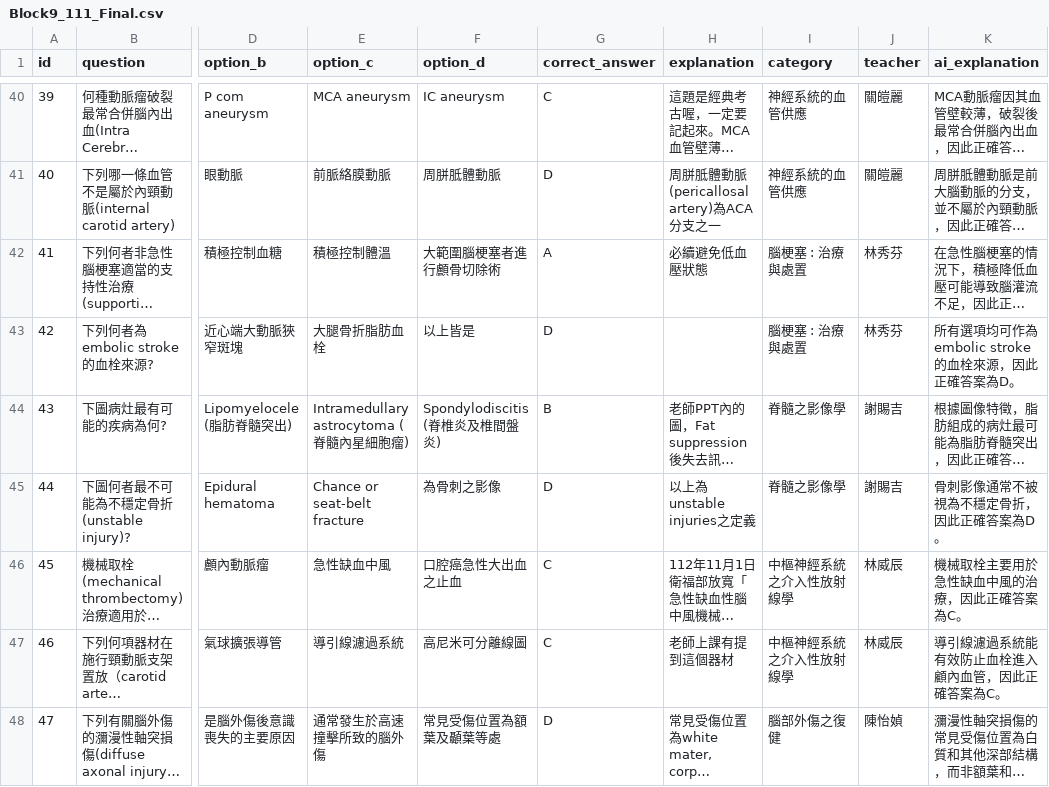
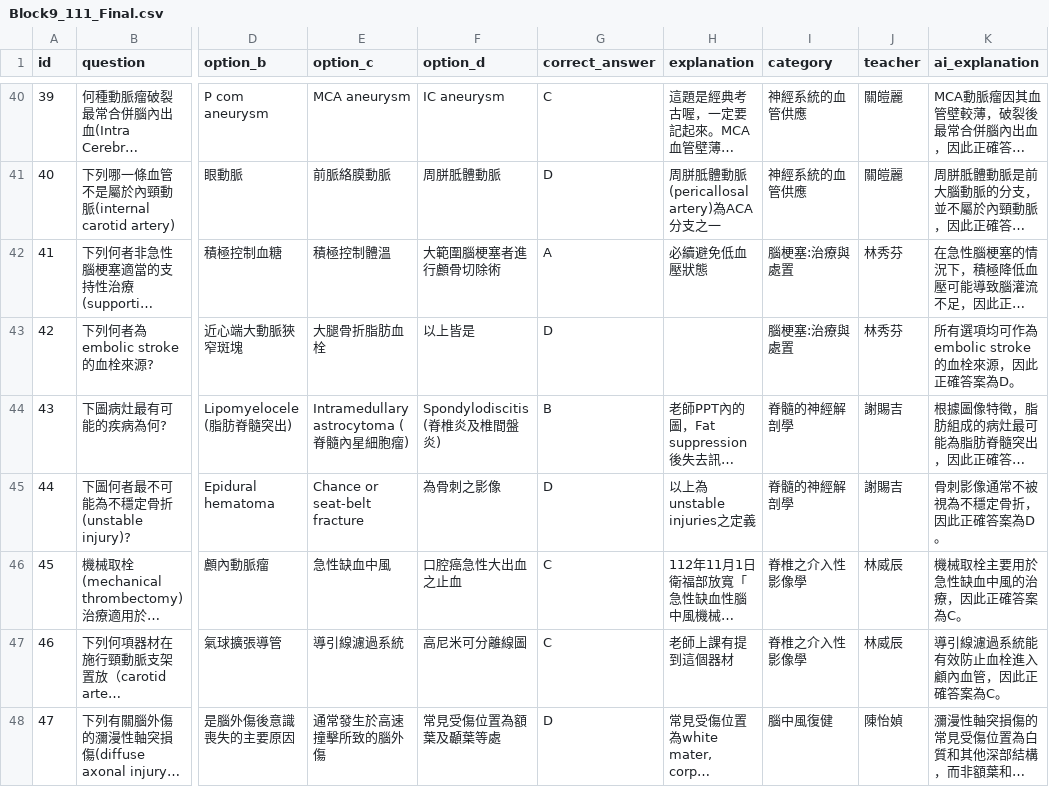
Before and after one commit to jimmy0922236561-cmd/my-quiz-website, a CSV file: quizzes/Block9_111_Final.csv, drawn as a sheet; only a part is shown, gaps mark what is left out; long unchanged cells end in …; the diff covers the shown part only; the diff names each change by its address in the sheet, - before the commit and + after, or states it on an @@ line.

```diff
--- a/quizzes/Block9_111_Final.csv
+++ b/quizzes/Block9_111_Final.csv
-I42:I43 (category): 腦梗塞 : 治療與處置
+I42:I43 (category): 腦梗塞:治療與處置
-I44:I45 (category): 脊髓之影像學
+I44:I45 (category): 脊髓的神經解剖學
-I46:I47 (category): 中樞神經系統之介入性放射線學
+I46:I47 (category): 脊椎之介入性影像學
-I48 (category): 腦部外傷之復健
+I48 (category): 腦中風復健
```
Also changed, not shown: 37 edited cells elsewhere in this file, quizzes/Block9_111_Mid.csv, quizzes/Block9_112_Final.csv, 3 other files.
